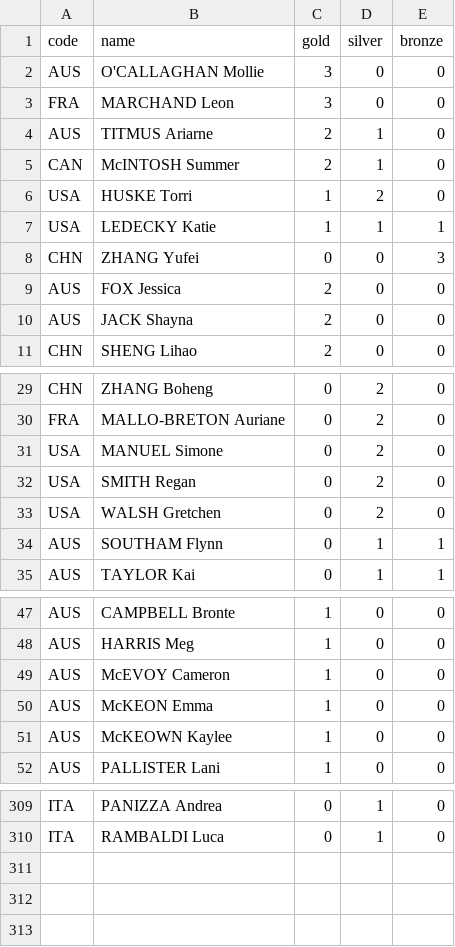
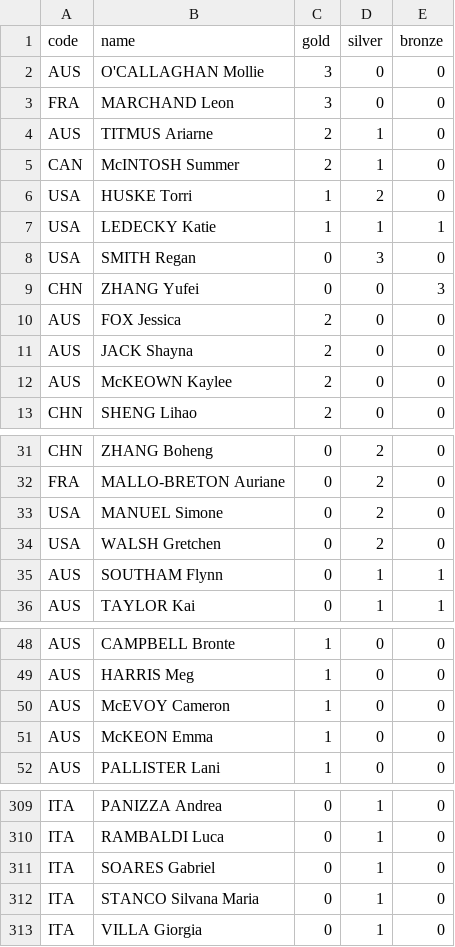
Before and after one commit to taniki/paris2024-data, a CSV file: datasets/medallists.csv, drawn as a sheet; only a part is shown, gaps mark what is left out.

```diff
--- a/datasets/medallists.csv
+++ b/datasets/medallists.csv
@@ -7,2 +7,3 @@ USA,HUSKE Torri,1,2,0
 USA,LEDECKY Katie,1,1,1
+USA,SMITH Regan,0,3,0
 CHN,ZHANG Yufei,0,0,3
@@ -10,2 +11,3 @@ AUS,FOX Jessica,2,0,0
 AUS,JACK Shayna,2,0,0
+AUS,McKEOWN Kaylee,2,0,0
 CHN,SHENG Lihao,2,0,0
@@ -31,3 +33,2 @@ FRA,MALLO-BRETON Auriane,0,2,0
 USA,MANUEL Simone,0,2,0
-USA,SMITH Regan,0,2,0
 USA,WALSH Gretchen,0,2,0
@@ -50,3 +51,2 @@ AUS,McEVOY Cameron,1,0,0
 AUS,McKEON Emma,1,0,0
-AUS,McKEOWN Kaylee,1,0,0
 AUS,PALLISTER Lani,1,0,0
@@ -310 +310,4 @@ ITA,PANIZZA Andrea,0,1,0
 ITA,RAMBALDI Luca,0,1,0
+ITA,SOARES Gabriel,0,1,0
+ITA,STANCO Silvana Maria,0,1,0
+ITA,VILLA Giorgia,0,1,0
```
Also changed, not shown: datasets/medals.csv.
